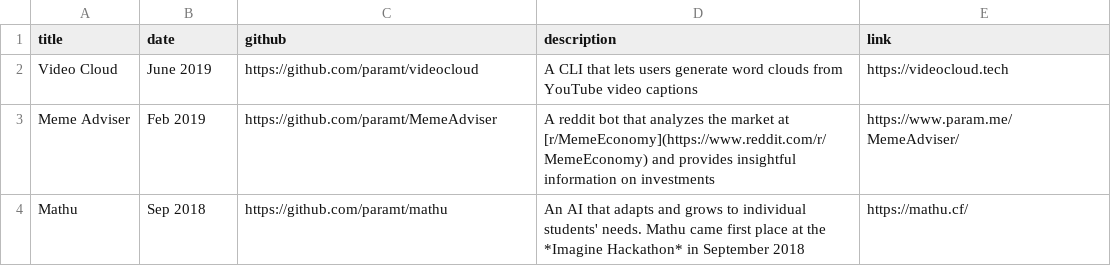
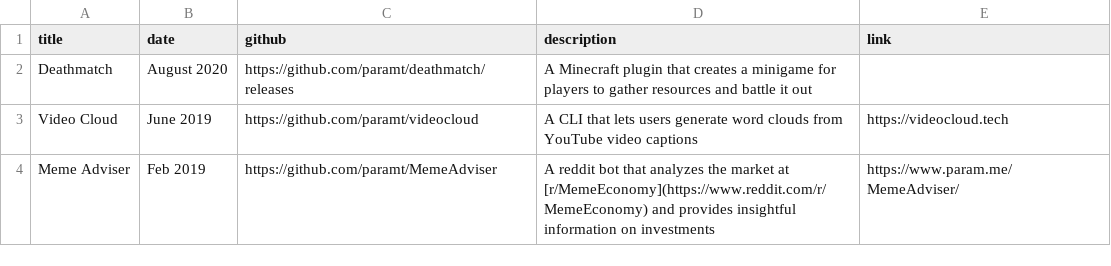
Before and after one commit to paramt/paramt.github.io, a CSV file: _data/projects.csv, drawn as a sheet.

Commit message:
Replace Mathu with Deathmatch in highlighted projects section

```diff
--- a/_data/projects.csv
+++ b/_data/projects.csv
@@ -1,4 +1,4 @@
 title,date,github,description,link
+Deathmatch,August 2020,https://github.com/paramt/deathmatch/releases,A Minecraft plugin that creates a minigame for players to gather resources and battle it out
 Video Cloud,June 2019,https://github.com/paramt/videocloud,A CLI that lets users generate word clouds from YouTube video captions,https://videocloud.tech
 Meme Adviser,Feb 2019,https://github.com/paramt/MemeAdviser,A reddit bot that analyzes the market at [r/MemeEconomy](https://www.reddit.com/r/MemeEconomy) and provides insightful information on investments,https://www.param.me/MemeAdviser/
-Mathu,Sep 2018,https://github.com/paramt/mathu,An AI that adapts and grows to individual students' needs. Mathu came first place at the *Imagine Hackathon* in September 2018,https://mathu.cf/
```
